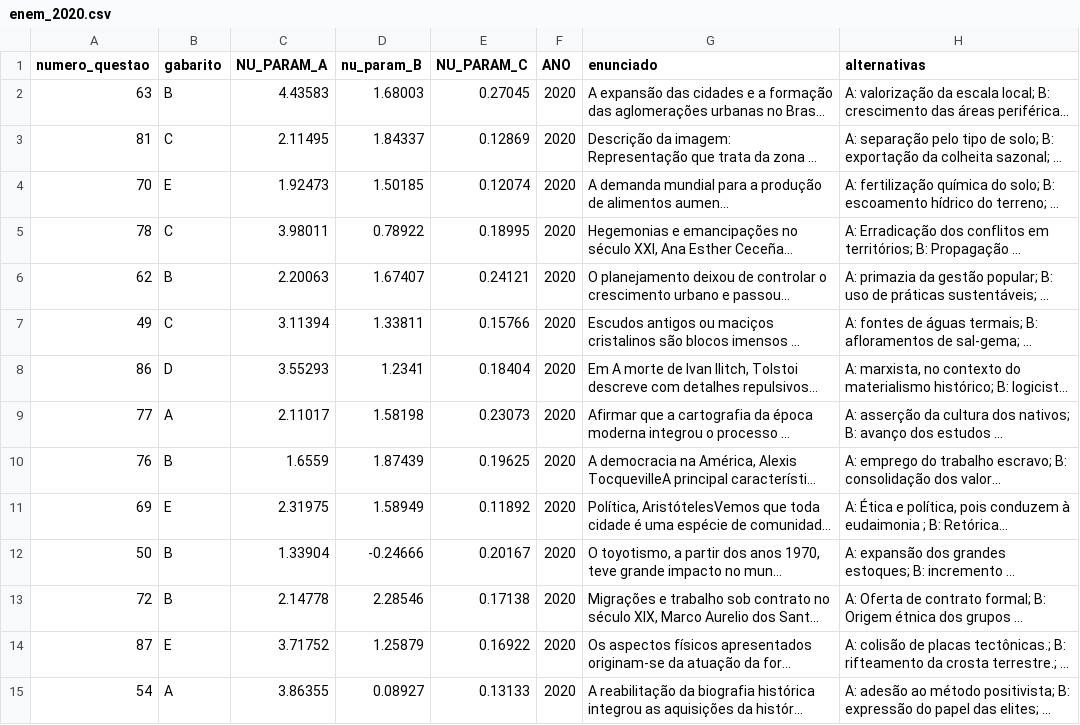
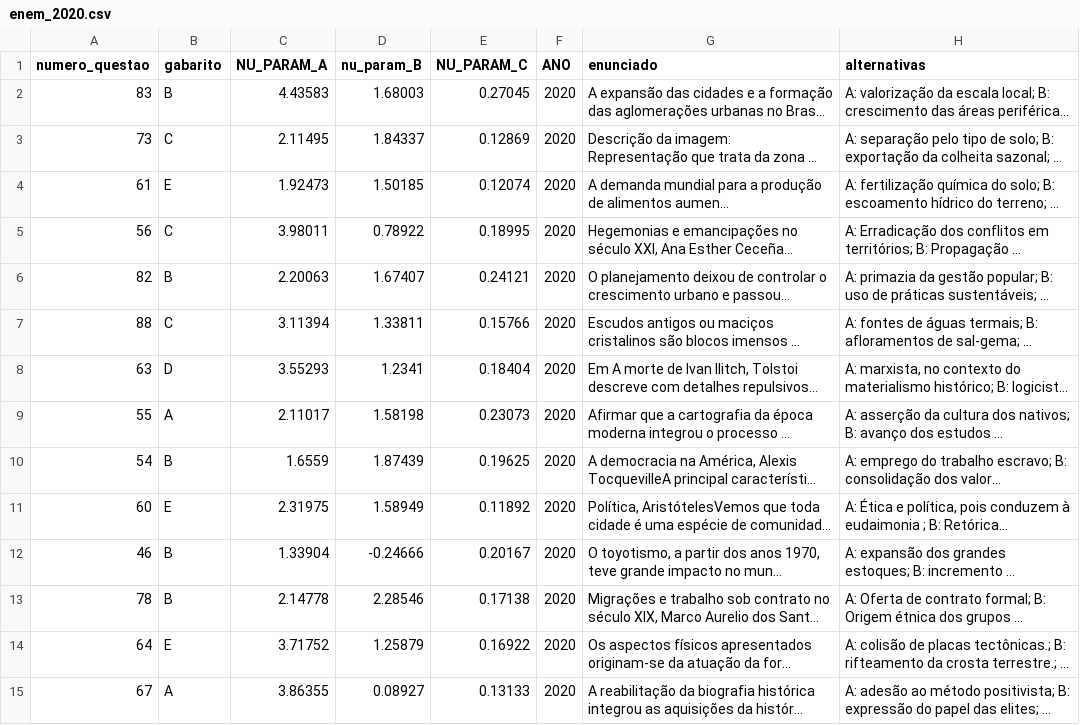
Before and after one commit to ciziks/enem-embbedings-social-questions, a CSV file: data/processed/enem_2020.csv, drawn as a sheet; only a part is shown; long unchanged cells end in …; the diff covers the shown part only; the diff names each change by its address in the sheet, - before the commit and + after, or states it on an @@ line.

```diff
--- a/data/processed/enem_2020.csv
+++ b/data/processed/enem_2020.csv
-A2 (numero_questao): 63
+A2 (numero_questao): 83
-A3 (numero_questao): 81
+A3 (numero_questao): 73
-A4 (numero_questao): 70
+A4 (numero_questao): 61
-A5 (numero_questao): 78
+A5 (numero_questao): 56
-A6 (numero_questao): 62
+A6 (numero_questao): 82
-A7 (numero_questao): 49
+A7 (numero_questao): 88
-A8 (numero_questao): 86
+A8 (numero_questao): 63
-A9 (numero_questao): 77
+A9 (numero_questao): 55
-A10 (numero_questao): 76
+A10 (numero_questao): 54
-A11 (numero_questao): 69
+A11 (numero_questao): 60
-A12 (numero_questao): 50
+A12 (numero_questao): 46
-A13 (numero_questao): 72
+A13 (numero_questao): 78
-A14 (numero_questao): 87
+A14 (numero_questao): 64
-A15 (numero_questao): 54
+A15 (numero_questao): 67
```
Also changed, not shown: 31 edited cells elsewhere in this file, data/processed/enem_2018.csv, data/processed/enem_2019.csv, 8 other files.
